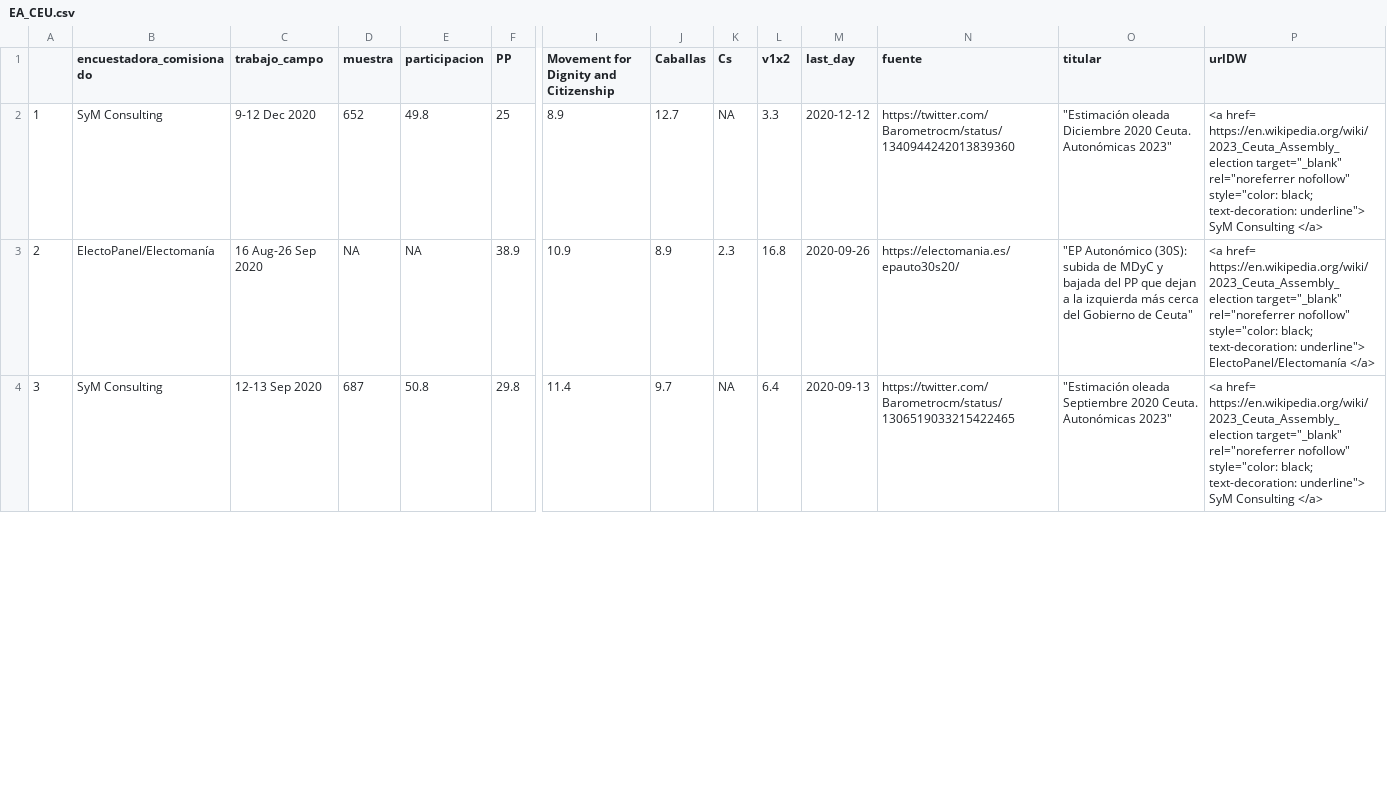
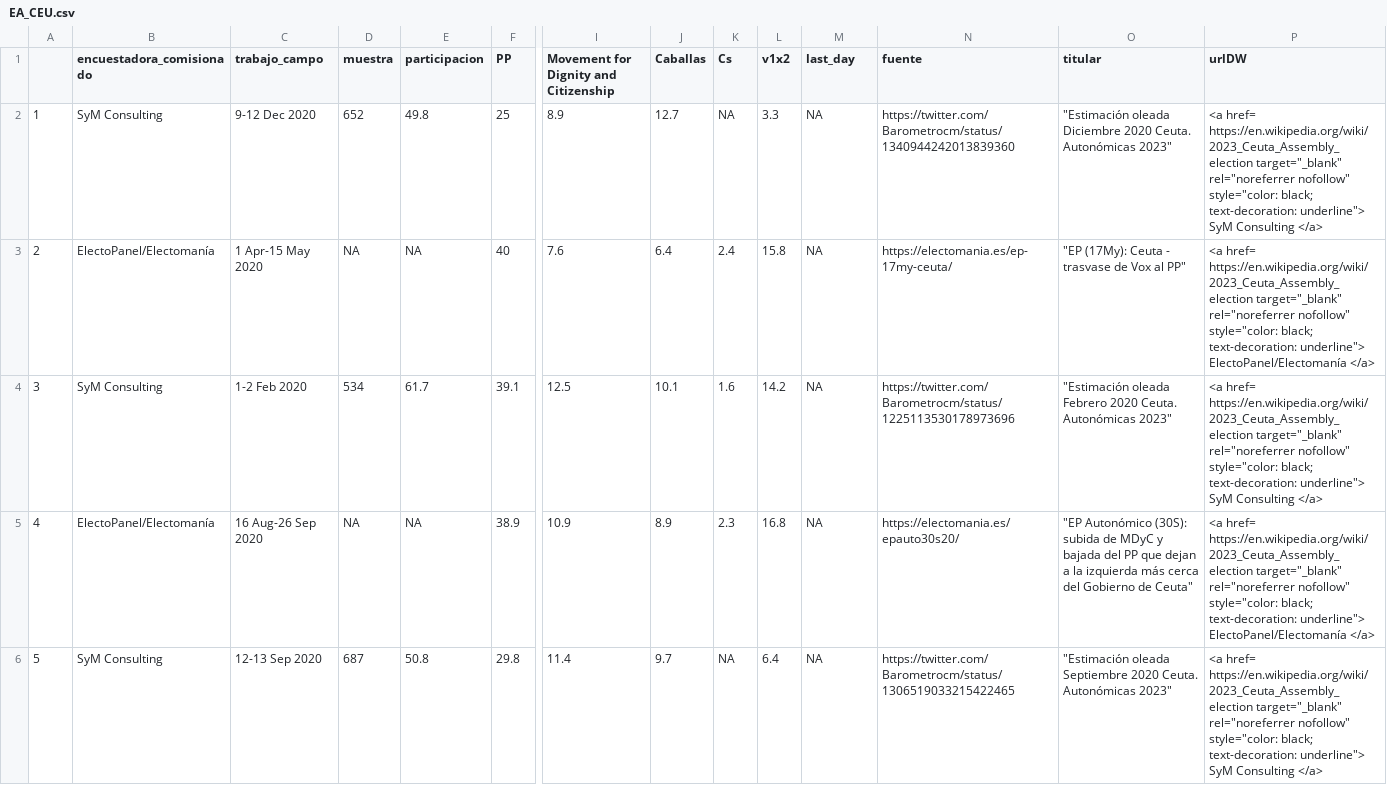
Before and after one commit to endikasatu/ultimas-encuestas, a CSV file: encuestas/EA_CEU.csv, drawn as a sheet; only a part is shown, gaps mark what is left out; addresses are those after the commit; rows hold the shown columns only; ↵ is a line break in a cell; the diff covers the shown part only; the diff names each change by its address in the sheet, - before the commit and + after, or states it on an @@ line.

```diff
--- a/encuestas/EA_CEU.csv
+++ b/encuestas/EA_CEU.csv
-M2 (last_day): 2020-12-12
+M2 (last_day): NA
+row 3: 2 | ElectoPanel/Electomanía | 1 Apr-15 May 2020 | NA | NA | 40 | 7.6 | 6.4 | 2.4 | 15.8 | NA | https://electomania.es/ep-17my-ceuta/ | "EP (17My): Ceuta - trasvase de Vox al PP" | <a href= https://en.wikipedia.org/wiki/2023_Ceuta_Assembly_election target="_blank" rel="noreferrer nofollow" style="color: black; ↵ text-decoration: underline"> ElectoPanel/Electomanía </a>
+row 4: 3 | SyM Consulting | 1-2 Feb 2020 | 534 | 61.7 | 39.1 | 12.5 | 10.1 | 1.6 | 14.2 | NA | https://twitter.com/Barometrocm/status/1225113530178973696 | "Estimación oleada Febrero 2020 Ceuta. Autonómicas 2023" | <a href= https://en.wikipedia.org/wiki/2023_Ceuta_Assembly_election target="_blank" rel="noreferrer nofollow" style="color: black; ↵ text-decoration: underline"> SyM Consulting </a>
-A5: 2
+A5: 4
-M5 (last_day): 2020-09-26
+M5 (last_day): NA
-A6: 3
+A6: 5
-M6 (last_day): 2020-09-13
+M6 (last_day): NA
```
Also changed, not shown: 2 removed rows and 4 edited cells elsewhere in this file, encuestas/EA_AND.csv, encuestas/EA_CAT.csv, 25 other files.
